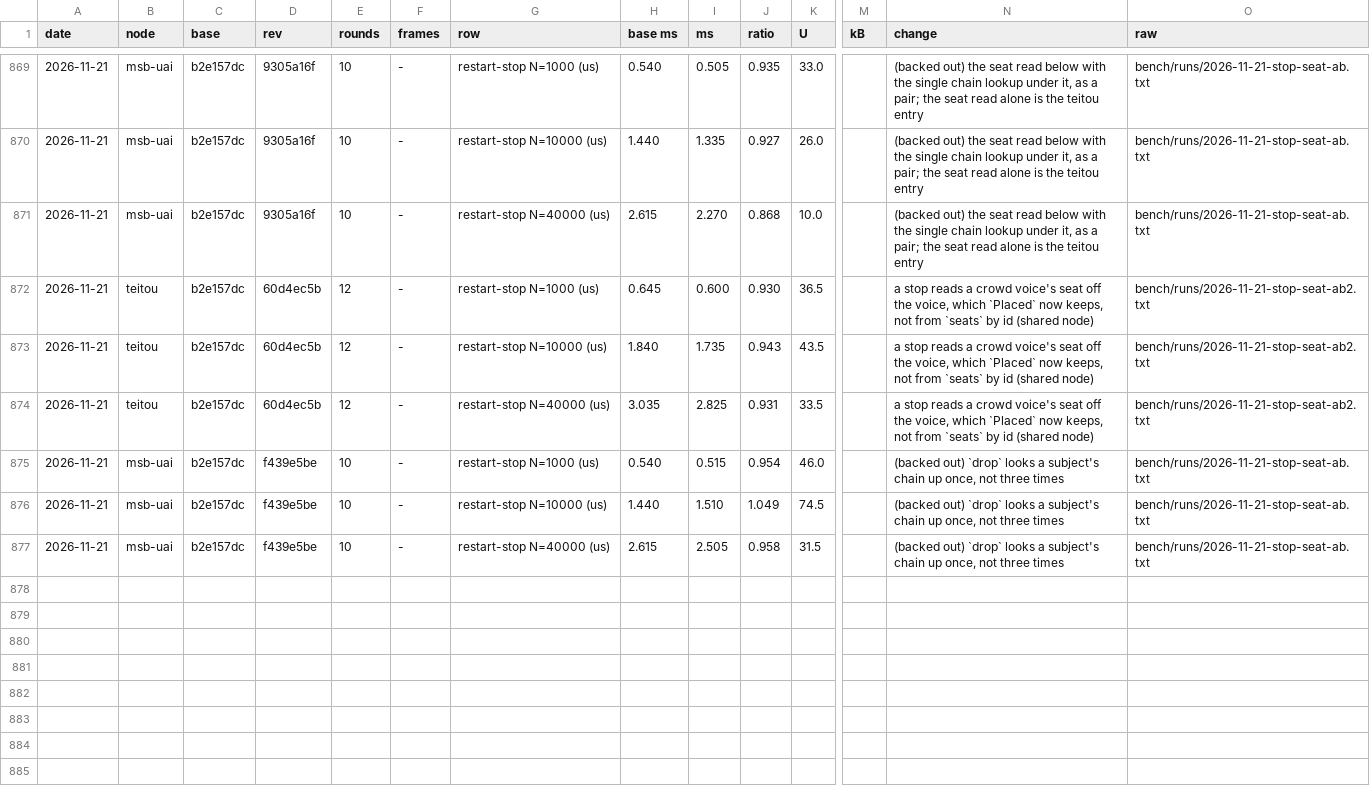
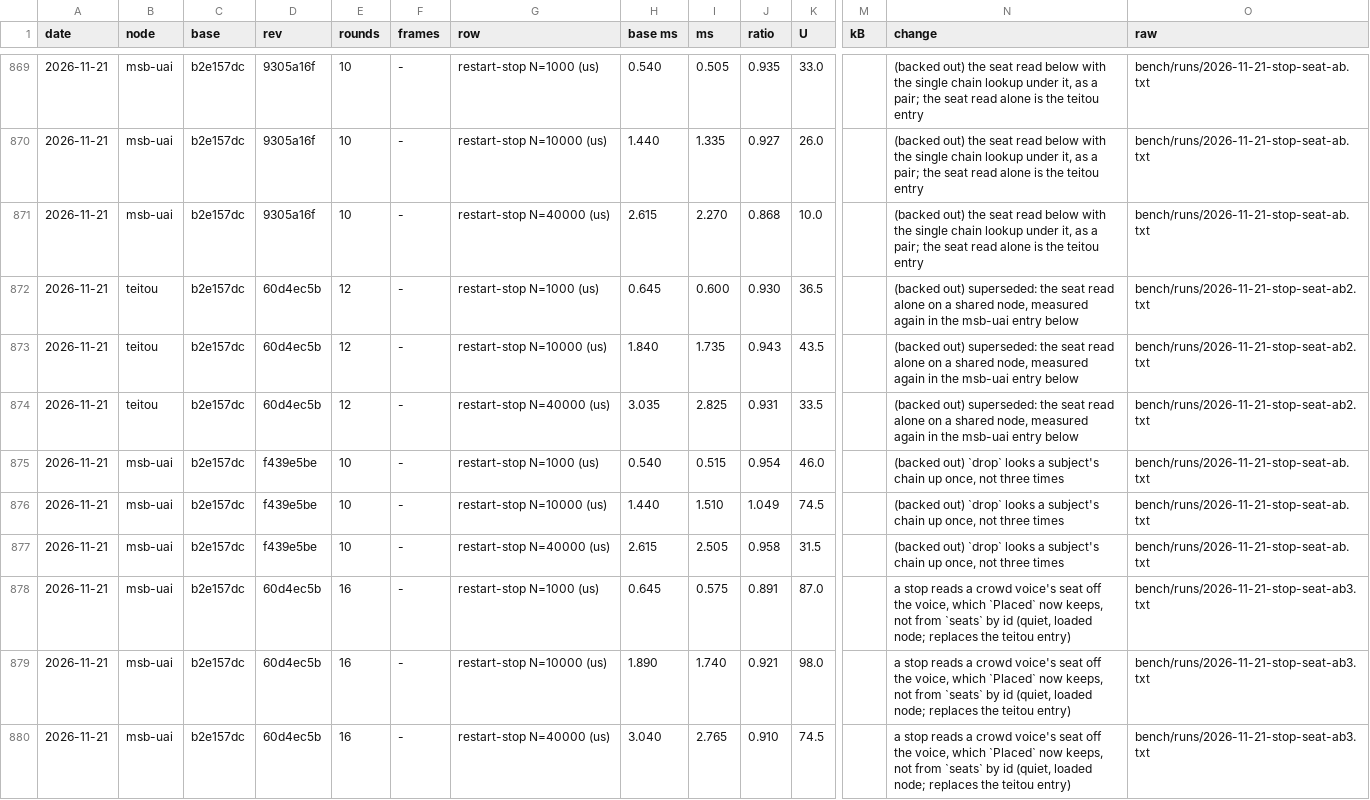
Before and after one commit to orochi235/blits, a TSV file: bench/ledger.tsv, drawn as a sheet; only a part is shown, gaps mark what is left out; rows hold the shown columns only; the diff names each change by its address in the sheet, - before the commit and + after, or states it on an @@ line.

```diff
--- a/bench/ledger.tsv
+++ b/bench/ledger.tsv
-N872:N874 (change): a stop reads a crowd voice's seat off the voice, which `Placed` now keeps, not from `seats` by id (shared node)
+N872:N874 (change): (backed out) superseded: the seat read alone on a shared node, measured again in the msb-uai entry below
+row 878: 2026-11-21 | msb-uai | b2e157dc | 60d4ec5b | 16 | - | restart-stop N=1000 (us) | 0.645 | 0.575 | 0.891 | 87.0 |  | a stop reads a crowd voice's seat off the voice, which `Placed` now keeps, not from `seats` by id (quiet, loaded node; replaces the teitou entry) | bench/runs/2026-11-21-stop-seat-ab3.txt
+row 879: 2026-11-21 | msb-uai | b2e157dc | 60d4ec5b | 16 | - | restart-stop N=10000 (us) | 1.890 | 1.740 | 0.921 | 98.0 |  | a stop reads a crowd voice's seat off the voice, which `Placed` now keeps, not from `seats` by id (quiet, loaded node; replaces the teitou entry) | bench/runs/2026-11-21-stop-seat-ab3.txt
+row 880: 2026-11-21 | msb-uai | b2e157dc | 60d4ec5b | 16 | - | restart-stop N=40000 (us) | 3.040 | 2.765 | 0.910 | 74.5 |  | a stop reads a crowd voice's seat off the voice, which `Placed` now keeps, not from `seats` by id (quiet, loaded node; replaces the teitou entry) | bench/runs/2026-11-21-stop-seat-ab3.txt
```
Also changed, not shown: 3 other files.
